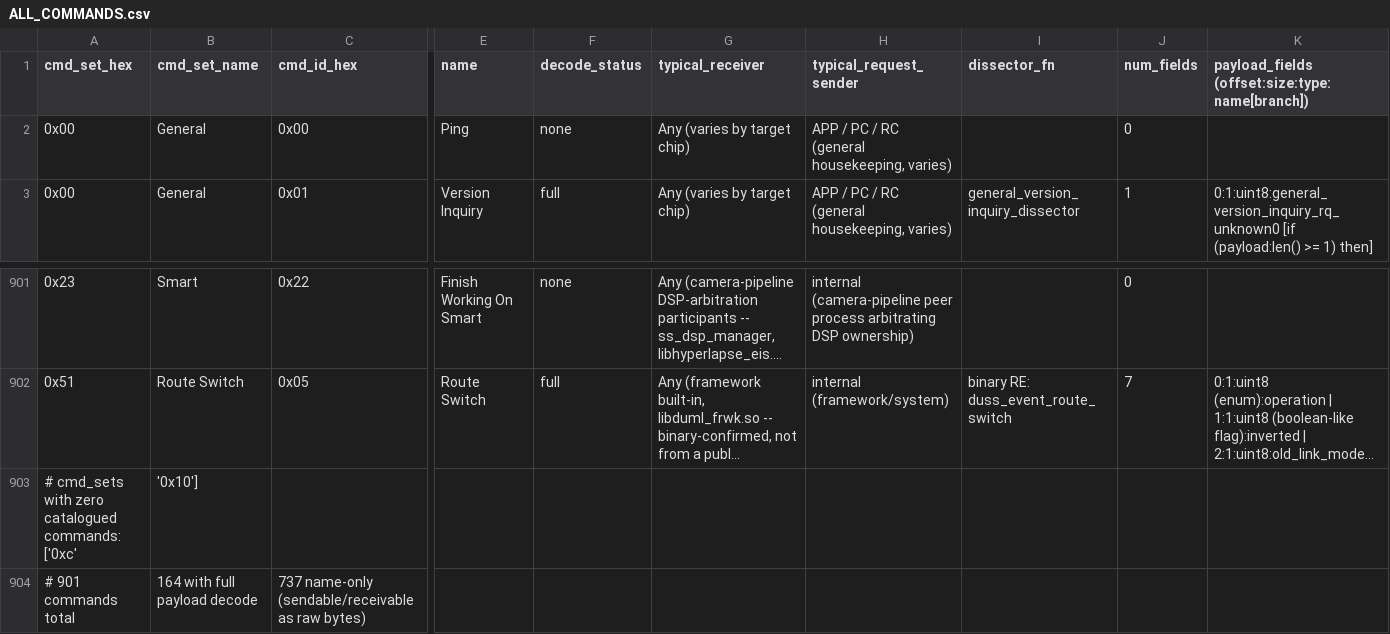
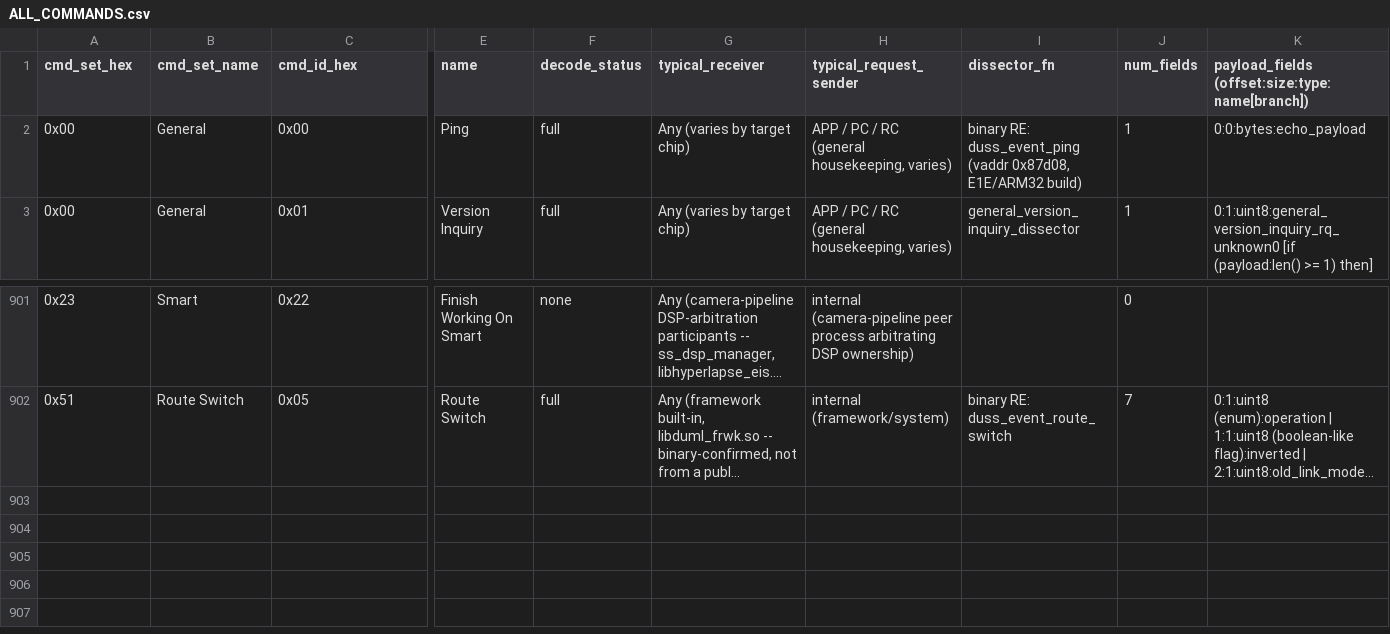
Before and after one commit to nm844/drone-stuff, a CSV file: DUML_PROTOCOL/ALL_COMMANDS.csv, drawn as a sheet; only a part is shown, gaps mark what is left out; long unchanged cells end in …; rows hold the shown columns only; the diff covers the shown part only; the diff names each change by its address in the sheet, - before the commit and + after, or states it on an @@ line.

```diff
--- a/DUML_PROTOCOL/ALL_COMMANDS.csv
+++ b/DUML_PROTOCOL/ALL_COMMANDS.csv
-F2 (decode_status): none
+F2 (decode_status): full
-I2 (dissector_fn): (empty)
+I2 (dissector_fn): binary RE: duss_event_ping (vaddr 0x87d08, E1E/ARM32 build)
-J2 (num_fields): 0
+J2 (num_fields): 1
-K2: (empty)
+K2: 0:0:bytes:echo_payload
-row 903: # cmd_sets with zero catalogued commands: ['0xc' | '0x10']
-row 904: # 901 commands total | 164 with full payload decode | 737 name-only (sendable/receivable as raw bytes)
```
Also changed, not shown: 36 edited cells elsewhere in this file, 8 other files.
